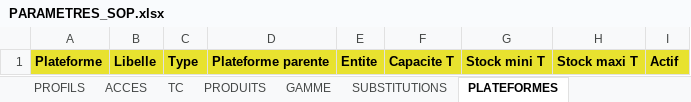
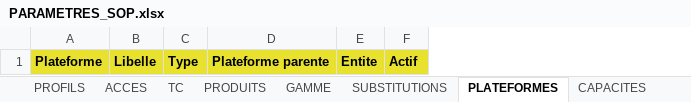
Before and after one commit to AlexFlexIA/EureSOP, an Excel workbook: modeles/xlsx/PARAMETRES_SOP.xlsx, sheet PLATEFORMES, drawn as a sheet; values as stored, in another font and other column widths than the file's, no borders; the diff names each change by its address in the sheet, - before the commit and + after, or states it on an @@ line.

```diff
--- a/modeles/xlsx/PARAMETRES_SOP.xlsx (sheet PLATEFORMES)
+++ b/modeles/xlsx/PARAMETRES_SOP.xlsx (sheet PLATEFORMES)
+sheet tab: CAPACITES
-column F, row 1: Capacite T
-column G, row 1: Stock mini T
-column H, row 1: Stock maxi T
```
Also changed, not shown: sheet ARBITRAGES, sheet CONTRAINTES_APPRO, sheet PRODUITS, modeles/xlsx/ENTREE_BUDGET.xlsx, modeles/xlsx/ENTREE_COMMANDES_FOURN.xlsx, 14 other files.
